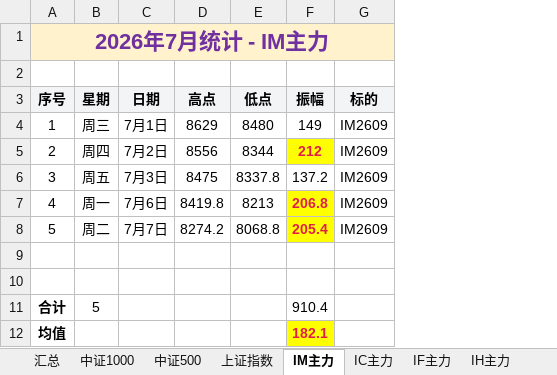
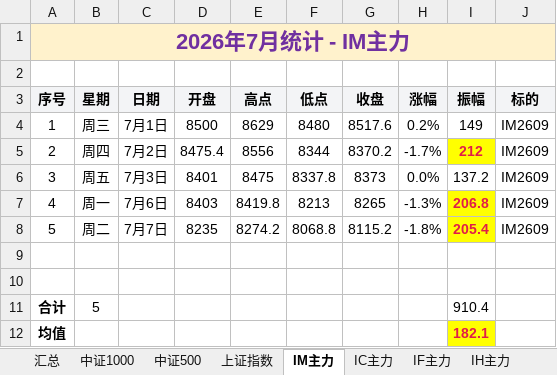
Before and after one commit to iputao-design/futures-amplitude-web, an Excel workbook: 每日振幅统计.xlsx, sheet IM主力, drawn as a sheet; values as stored, in another font and other column widths than the file's, no borders; the diff names each change by its address in the sheet, - before the commit and + after, or states it on an @@ line.

```diff
--- a/每日振幅统计.xlsx (sheet IM主力)
+++ b/每日振幅统计.xlsx (sheet IM主力)
+column D (开盘), rows 4-8: 8500 | 8475.4 | 8401 | 8403 | 8235
+column G (收盘), rows 4-8: 8517.6 | 8370.2 | 8373 | 8265 | 8115.2
+column H (涨幅), rows 4-8: 0.2% | -1.7% | 0.0% | -1.3% | -1.8%
```
Also changed, not shown: sheet IC主力, sheet IF主力, sheet IH主力, sheet 中证500, sheet 中证1000, sheet 上证指数, formulas that keep their value, 每日振幅统计_2024.xlsx, 每日振幅统计_2025.xlsx, 10 other files.
